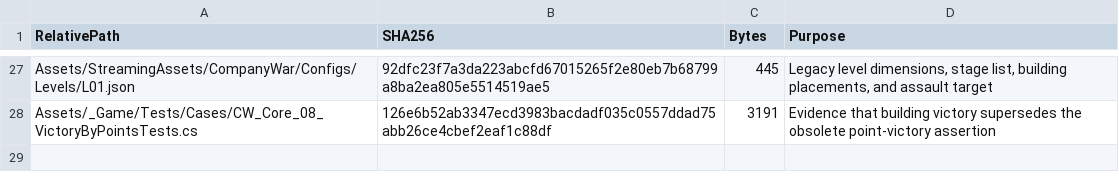
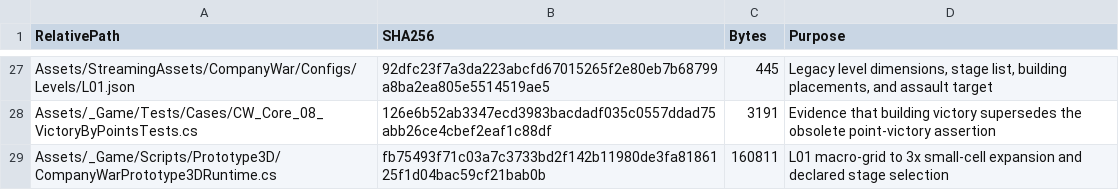
Before and after one commit to Arain520/Company-War-RE, a CSV file: Migration/Specifications/SourceEvidenceHashes.csv, drawn as a sheet; only a part is shown, gaps mark what is left out; the diff names each change by its address in the sheet, - before the commit and + after, or states it on an @@ line.

```diff
--- a/Migration/Specifications/SourceEvidenceHashes.csv
+++ b/Migration/Specifications/SourceEvidenceHashes.csv
+row 29: Assets/_Game/Scripts/Prototype3D/CompanyWarPrototype3DRuntime.cs | fb75493f71c03a7c3733bd2f142b11980de3fa8186125f1d04bac59cf21bab0b | 160811 | L01 macro-grid to 3x small-cell expansion and declared stage selection
```
Also changed, not shown: Migration/Specifications/LegacyBehaviorTraceability.csv, Migration/Specifications/LegacyConfigCompatibilityMatrix.csv, 10 other files.
